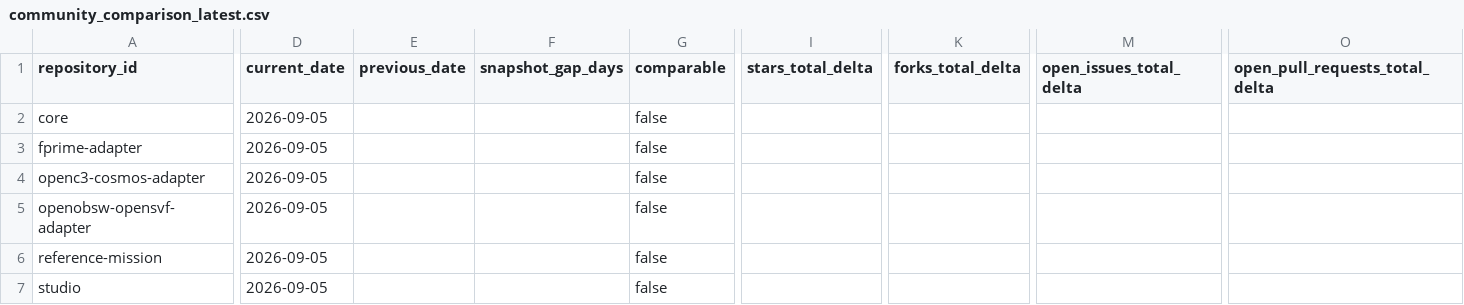
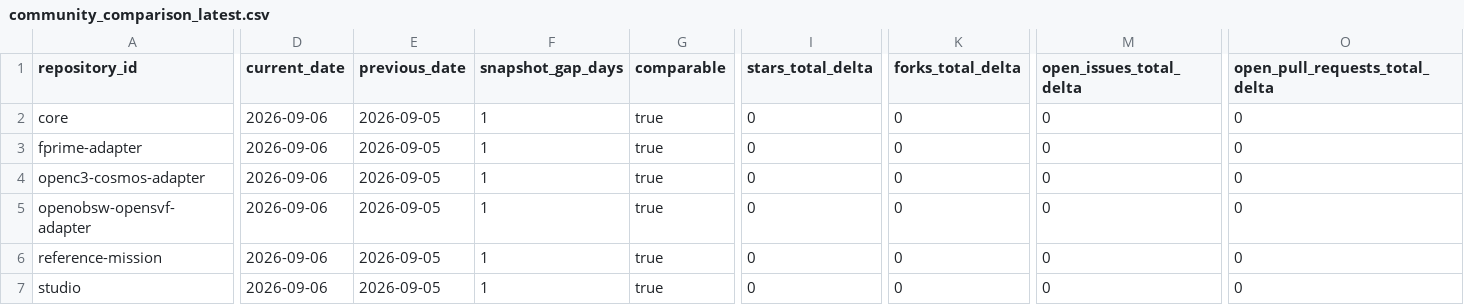
Before and after one commit to FAROTECH/orbitfabric-analytics, a CSV file: analytics/community_comparison_latest.csv, drawn as a sheet; only a part is shown, gaps mark what is left out; the diff covers the shown part only; the diff names each change by its address in the sheet, - before the commit and + after, or states it on an @@ line.

```diff
--- a/analytics/community_comparison_latest.csv
+++ b/analytics/community_comparison_latest.csv
-D2:D7 (current_date): 2026-09-05
+D2:D7 (current_date): 2026-09-06
-E2:E7 (previous_date): (empty)
+E2:E7 (previous_date): 2026-09-05
-F2:F7 (snapshot_gap_days): (empty)
+F2:F7 (snapshot_gap_days): 1
-G2:G7 (comparable): false
+G2:G7 (comparable): true
-I2:I7 (stars_total_delta): (empty)
+I2:I7 (stars_total_delta): 0
-K2:K7 (forks_total_delta): (empty)
+K2:K7 (forks_total_delta): 0
-M2:M7 (open_issues_total_delta): (empty)
+M2:M7 (open_issues_total_delta): 0
-O2:O7 (open_pull_requests_total_delta): (empty)
+O2:O7 (open_pull_requests_total_delta): 0
```
Also changed, not shown: 6 edited cells elsewhere in this file, analytics/community_daily.csv, analytics/ecosystem_daily.csv, 2 other files.
